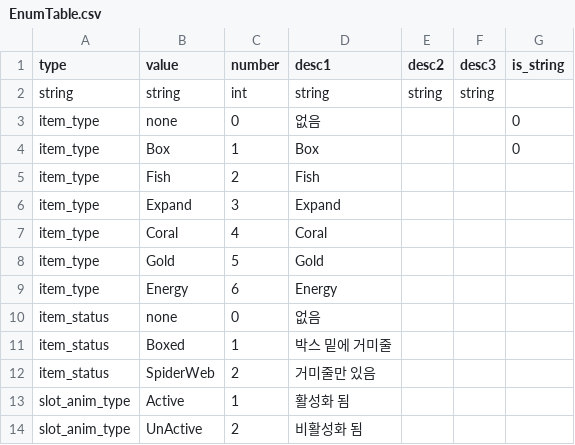
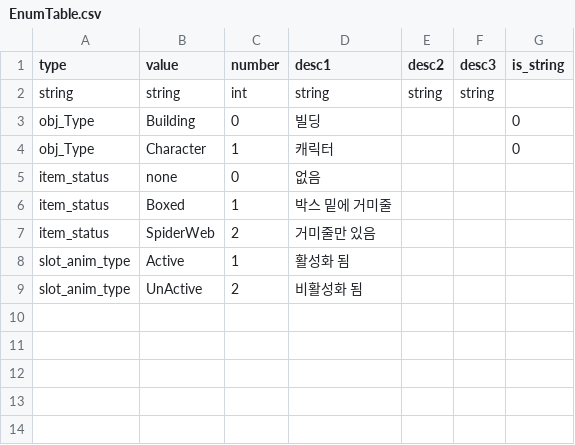
Before and after one commit to david0305mc/TowerDefense, a CSV file: Assets/Resources/Data/EnumTable.csv, drawn as a sheet; removed rows and columns are numbered as before the commit, all else as after; the diff names each change by its address in the sheet, - before the commit and + after, or states it on an @@ line.

Commit message:
Added ObjType

```diff
--- a/Assets/Resources/Data/EnumTable.csv
+++ b/Assets/Resources/Data/EnumTable.csv
-row 3: item_type | none | 0 | 없음 |  |  | 0
-row 4: item_type | Box | 1 | Box |  |  | 0
-row 5: item_type | Fish | 2 | Fish
-row 6: item_type | Expand | 3 | Expand
-row 7: item_type | Coral | 4 | Coral
-row 8: item_type | Gold | 5 | Gold
-row 9: item_type | Energy | 6 | Energy
+row 3: obj_Type | Building | 0 | 빌딩 |  |  | 0
+row 4: obj_Type | Character | 1 | 캐릭터 |  |  | 0
```
Also changed, not shown: Assets/Resources/Data/ObjTable.csv, 3 other files.
